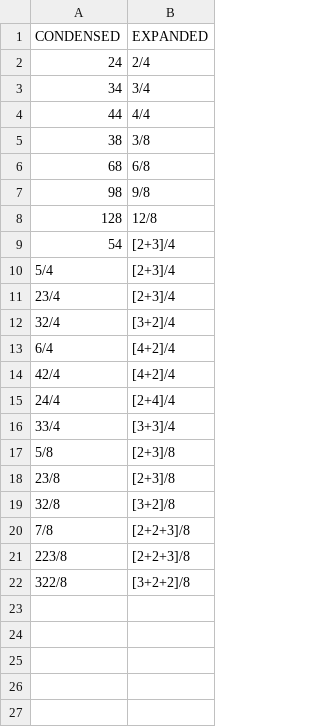
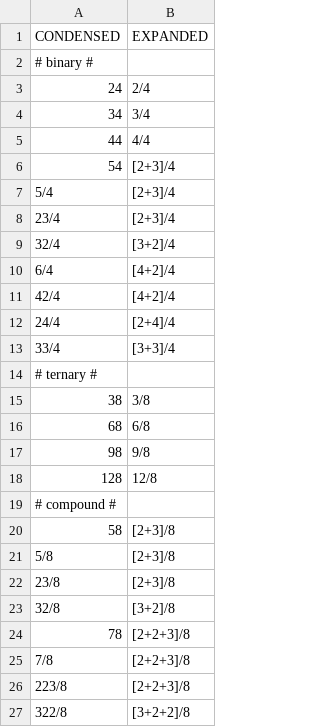
Before and after one commit to nmalleus/Score_Editors, a CSV file: Tools/AHK2/ExpandSign.csv, drawn as a sheet.

```diff
--- a/Tools/AHK2/ExpandSign.csv
+++ b/Tools/AHK2/ExpandSign.csv
@@ -1,2 +1,3 @@
 CONDENSED,EXPANDED
+# binary #
 24,2/4
@@ -4,6 +5,2 @@ CONDENSED,EXPANDED
 44,4/4
-38,3/8
-68,6/8
-98,9/8
-128,12/8
 54,[2+3]/4
@@ -16,2 +13,9 @@ CONDENSED,EXPANDED
 33/4,[3+3]/4
+# ternary #
+38,3/8
+68,6/8
+98,9/8
+128,12/8
+# compound #
+58,[2+3]/8
 5/8,[2+3]/8
@@ -19,2 +23,3 @@ CONDENSED,EXPANDED
 32/8,[3+2]/8
+78,[2+2+3]/8
 7/8,[2+2+3]/8
```
Also changed, not shown: 2 other files.
